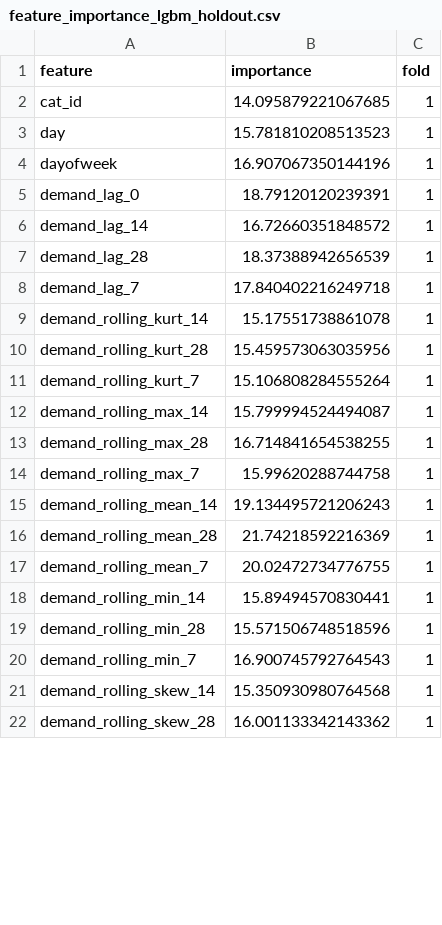
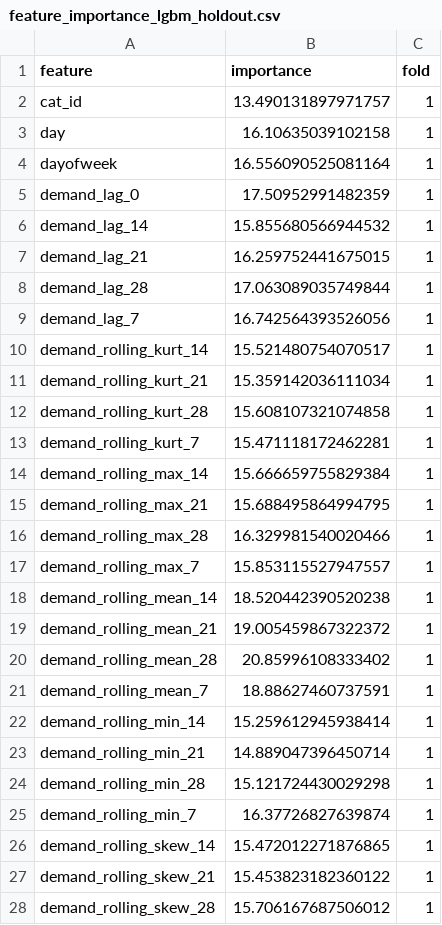
Before and after one commit to MitsuruFujiwara/M5-Forecasting-Accuracy, a CSV file: imp/feature_importance_lgbm_holdout.csv, drawn as a sheet; only a part is shown; the diff covers the shown part only.

```diff
--- a/imp/feature_importance_lgbm_holdout.csv
+++ b/imp/feature_importance_lgbm_holdout.csv
@@ -1,22 +1,28 @@
 feature,importance,fold
-cat_id,14.095879221067685,1
-day,15.781810208513523,1
-dayofweek,16.907067350144196,1
-demand_lag_0,18.79120120239391,1
-demand_lag_14,16.72660351848572,1
-demand_lag_28,18.37388942656539,1
-demand_lag_7,17.840402216249718,1
-demand_rolling_kurt_14,15.17551738861078,1
-demand_rolling_kurt_28,15.459573063035956,1
-demand_rolling_kurt_7,15.106808284555264,1
-demand_rolling_max_14,15.799994524494087,1
-demand_rolling_max_28,16.714841654538255,1
-demand_rolling_max_7,15.99620288744758,1
-demand_rolling_mean_14,19.134495721206243,1
-demand_rolling_mean_28,21.74218592216369,1
-demand_rolling_mean_7,20.02472734776755,1
-demand_rolling_min_14,15.89494570830441,1
-demand_rolling_min_28,15.571506748518596,1
-demand_rolling_min_7,16.900745792764543,1
-demand_rolling_skew_14,15.350930980764568,1
-demand_rolling_skew_28,16.001133342143362,1
+cat_id,13.490131897971757,1
+day,16.10635039102158,1
+dayofweek,16.556090525081164,1
+demand_lag_0,17.50952991482359,1
+demand_lag_14,15.855680566944532,1
+demand_lag_21,16.259752441675015,1
+demand_lag_28,17.063089035749844,1
+demand_lag_7,16.742564393526056,1
+demand_rolling_kurt_14,15.521480754070517,1
+demand_rolling_kurt_21,15.359142036111034,1
+demand_rolling_kurt_28,15.608107321074858,1
+demand_rolling_kurt_7,15.471118172462281,1
+demand_rolling_max_14,15.666659755829384,1
+demand_rolling_max_21,15.688495864994795,1
+demand_rolling_max_28,16.329981540020466,1
+demand_rolling_max_7,15.853115527947557,1
+demand_rolling_mean_14,18.520442390520238,1
+demand_rolling_mean_21,19.005459867322372,1
+demand_rolling_mean_28,20.85996108333402,1
+demand_rolling_mean_7,18.88627460737591,1
+demand_rolling_min_14,15.259612945938414,1
+demand_rolling_min_21,14.889047396450714,1
+demand_rolling_min_28,15.121724430029298,1
+demand_rolling_min_7,16.37726827639874,1
+demand_rolling_skew_14,15.472012271876865,1
+demand_rolling_skew_21,15.453823182360122,1
+demand_rolling_skew_28,15.706167687506012,1
```
Also changed, not shown: 2 added rows and 45 edited cells elsewhere in this file, imp/feature_importance_lgbm.csv, 3 other files.
